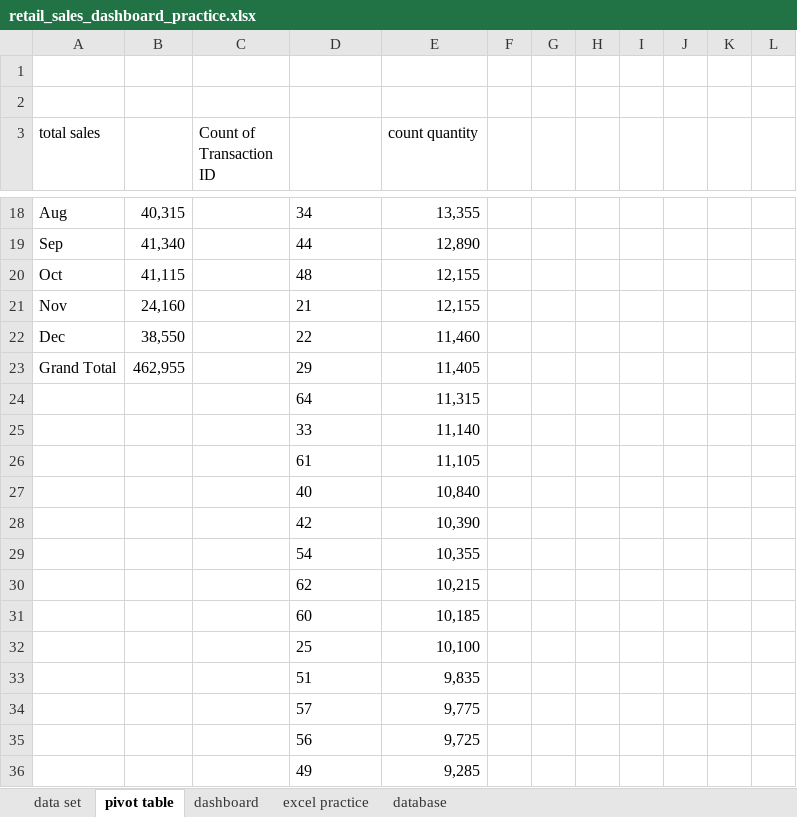
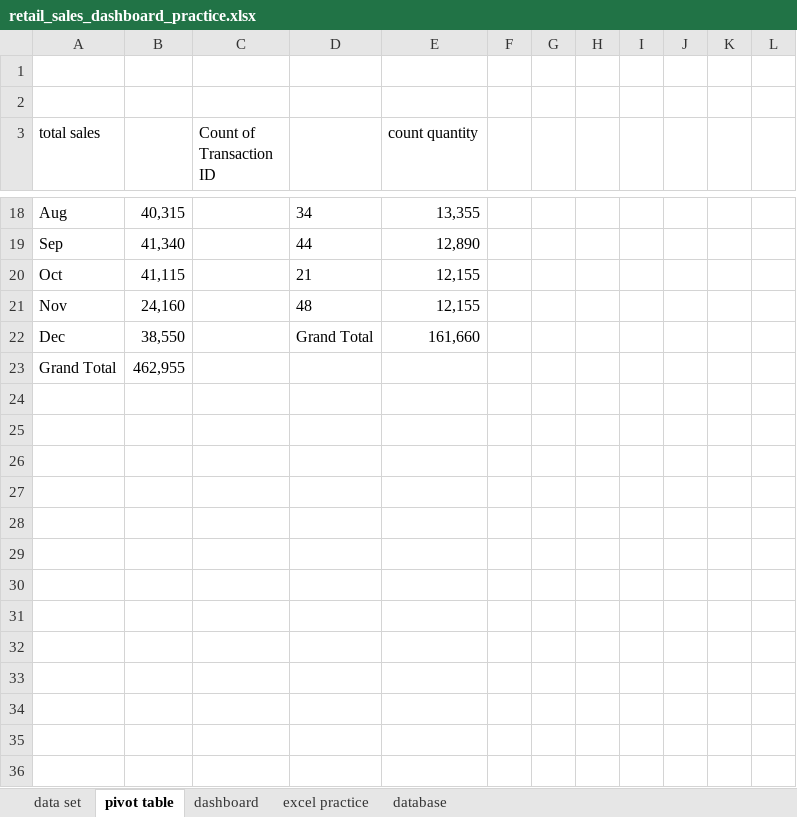
Before and after one commit to abdelkarimmassoui/excel-project-, an Excel workbook: retail_sales_dashboard_practice.xlsx, sheet pivot table, drawn as a sheet; only a part is shown, gaps mark what is left out; values as stored, in another font and other column widths than the file's, no borders; charts and pictures not drawn; the diff covers the shown part only; the diff names each change by its address in the sheet, - before the commit and + after, or states it on an @@ line.

Commit message:
add top 10 age by sales

```diff
--- a/retail_sales_dashboard_practice.xlsx (sheet pivot table)
+++ b/retail_sales_dashboard_practice.xlsx (sheet pivot table)
-D20: 48
+D20: 21
-D21: 21
+D21: 48
-D22: 22
+D22: Grand Total
-E22 (count quantity): 11,460
+E22 (count quantity): 161,660
-D23: 29
+D23: (empty)
-E23 (count quantity): 11,405
+E23 (count quantity): (empty)
-row 24:  |  |  | 64 | 11,315
-row 25:  |  |  | 33 | 11,140
-row 26:  |  |  | 61 | 11,105
-row 27:  |  |  | 40 | 10,840
-row 28:  |  |  | 42 | 10,390
-row 29:  |  |  | 54 | 10,355
-row 30:  |  |  | 62 | 10,215
-row 31:  |  |  | 60 | 10,185
-row 32:  |  |  | 25 | 10,100
-row 33:  |  |  | 51 | 9,835
-row 34:  |  |  | 57 | 9,775
-row 35:  |  |  | 56 | 9,725
-row 36:  |  |  | 49 | 9,285
```
Also changed, not shown: 22 removed rows elsewhere in this sheet, charts or pictures.
